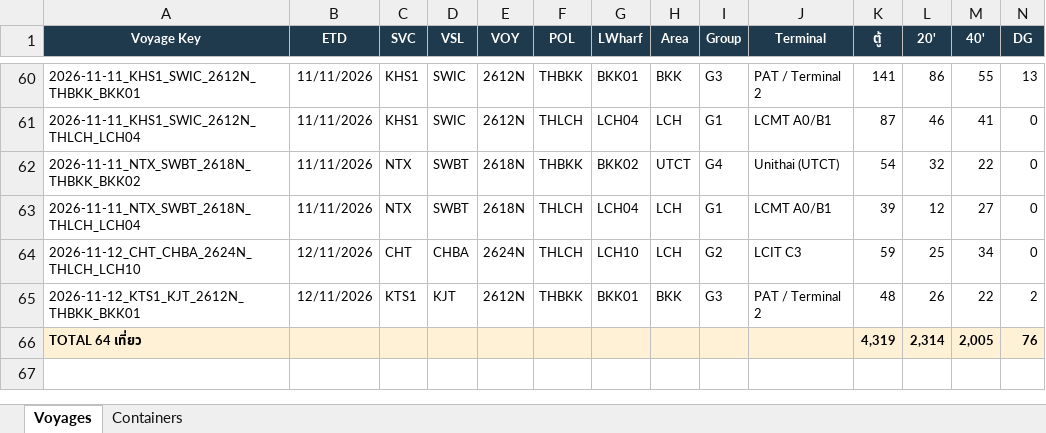
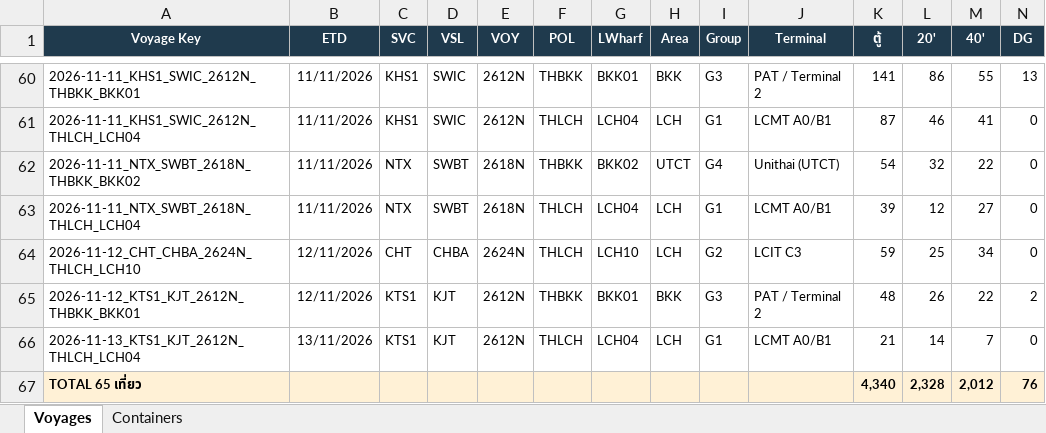
Before and after one commit to sirichai1265/hal-storage-calculator, an Excel workbook: DATABASE/STORAGE_DATABASE.xlsx, sheet Voyages, drawn as a sheet; only a part is shown, gaps mark what is left out; values as stored, in another font and other column widths than the file's, no borders; removed rows and columns are numbered as before the commit, all else as after; rows hold the shown columns only; the diff names each change by its address in the sheet, - before the commit and + after, or states it on an @@ line.

```diff
--- a/DATABASE/STORAGE_DATABASE.xlsx (sheet Voyages)
+++ b/DATABASE/STORAGE_DATABASE.xlsx (sheet Voyages)
-row 66: TOTAL 64 เที่ยว |  |  |  |  |  |  |  |  |  | 4,319 | 2,314 | 2,005 | 76
+row 66: 2026-11-13_KTS1_KJT_2612N_THLCH_LCH04 | 13/11/2026 | KTS1 | KJT | 2612N | THLCH | LCH04 | LCH | G1 | LCMT A0/B1 | 21 | 14 | 7 | 0
+row 67: TOTAL 65 เที่ยว |  |  |  |  |  |  |  |  |  | 4,340 | 2,328 | 2,012 | 76
```
Also changed, not shown: sheet Containers, 6 other files.
